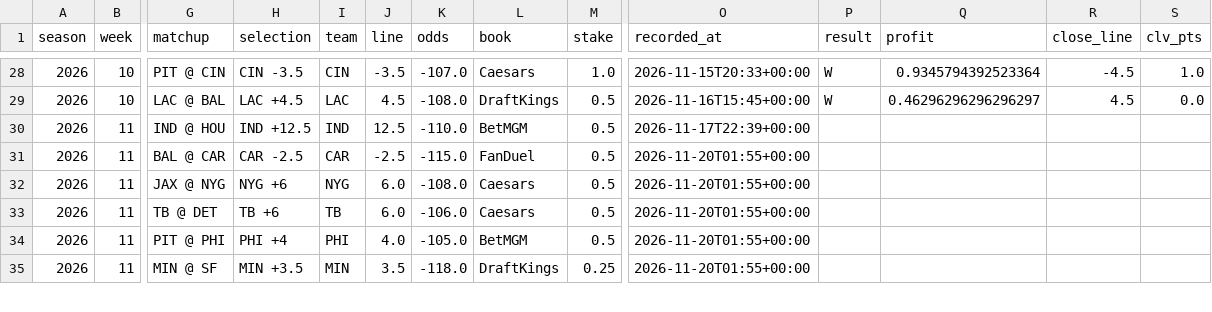
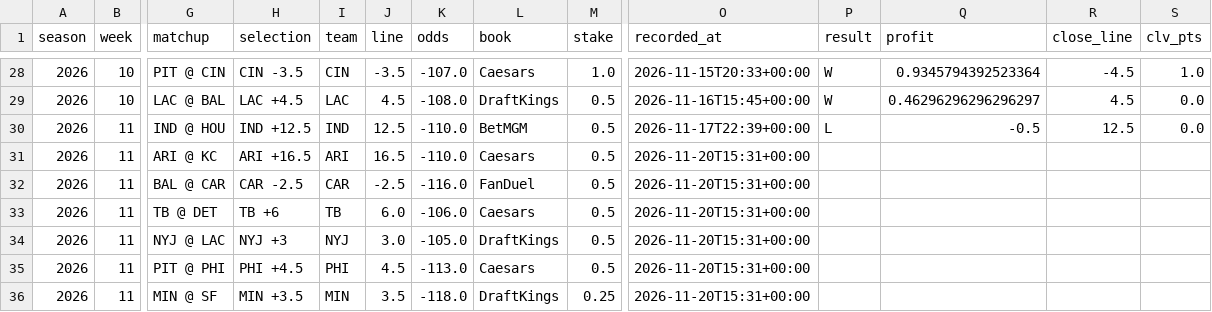
Before and after one commit to barrca12-rgb/NFL, a CSV file: bets/model_plays.csv, drawn as a sheet; only a part is shown, gaps mark what is left out; removed rows and columns are numbered as before the commit, all else as after; rows hold the shown columns only; the diff covers the shown part only; the diff names each change by its address in the sheet, - before the commit and + after, or states it on an @@ line.

```diff
--- a/bets/model_plays.csv
+++ b/bets/model_plays.csv
-P30 (result): (empty)
+P30 (result): L
-Q30 (profit): (empty)
+Q30 (profit): -0.5
-R30 (close_line): (empty)
+R30 (close_line): 12.5
-S30 (clv_pts): (empty)
+S30 (clv_pts): 0.0
+row 31: 2026 | 11 | ARI @ KC | ARI +16.5 | ARI | 16.5 | -110.0 | Caesars | 0.5 | 2026-11-20T15:31+00:00
-K32 (odds): -115.0
+K32 (odds): -116.0
-O32 (recorded_at): 2026-11-20T01:55+00:00
+O32 (recorded_at): 2026-11-20T15:31+00:00
-row 32: 2026 | 11 | JAX @ NYG | NYG +6 | NYG | 6.0 | -108.0 | Caesars | 0.5 | 2026-11-20T01:55+00:00
-O33 (recorded_at): 2026-11-20T01:55+00:00
+O33 (recorded_at): 2026-11-20T15:31+00:00
+row 34: 2026 | 11 | NYJ @ LAC | NYJ +3 | NYJ | 3.0 | -105.0 | DraftKings | 0.5 | 2026-11-20T15:31+00:00
-H35 (selection): PHI +4
+H35 (selection): PHI +4.5
-J35 (line): 4.0
+J35 (line): 4.5
-K35 (odds): -105.0
+K35 (odds): -113.0
-L35 (book): BetMGM
+L35 (book): Caesars
-O35:O36 (recorded_at): 2026-11-20T01:55+00:00
+O35:O36 (recorded_at): 2026-11-20T15:31+00:00
```
Also changed, not shown: 3 added rows, 1 removed row and 29 edited cells elsewhere in this file, 11 other files.
